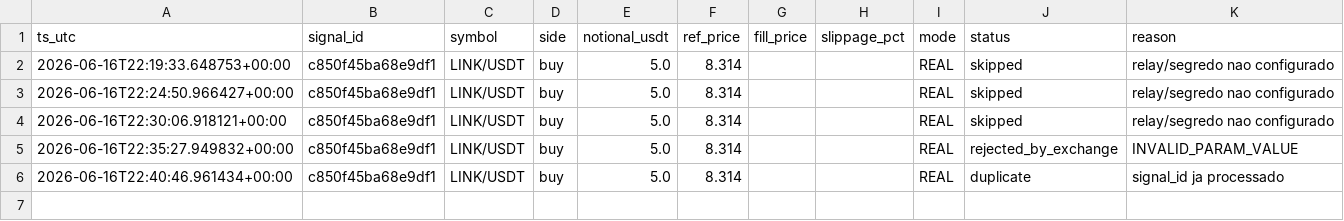
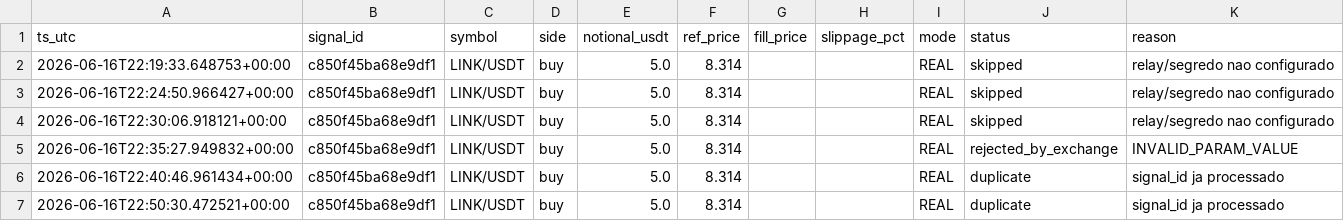
Before and after one commit to neliocastro/crypto-signal-bot, a CSV file: state/orders_executed.csv, drawn as a sheet; the diff names each change by its address in the sheet, - before the commit and + after, or states it on an @@ line.

```diff
--- a/state/orders_executed.csv
+++ b/state/orders_executed.csv
+row 7: 2026-06-16T22:50:30.472521+00:00 | c850f45ba68e9df1 | LINK/USDT | buy | 5.0 | 8.314 |  |  | REAL | duplicate | signal_id ja processado
```
Also changed, not shown: 2 other files.
